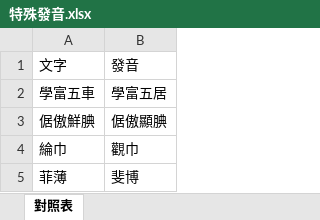
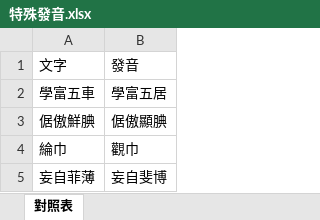
Before and after one commit to bwm0822/english-study, an Excel workbook: docs/特殊發音.xlsx, sheet 對照表, drawn as a sheet; values as stored, in another font and other column widths than the file's, no borders; removed rows and columns are numbered as before the commit, all else as after; the diff names each change by its address in the sheet, - before the commit and + after, or states it on an @@ line.

```diff
--- a/docs/特殊發音.xlsx (sheet 對照表)
+++ b/docs/特殊發音.xlsx (sheet 對照表)
-row 5: 菲薄 | 斐博
+row 5: 妄自菲薄 | 妄自斐博
```
Also changed, not shown: 2 other files.
